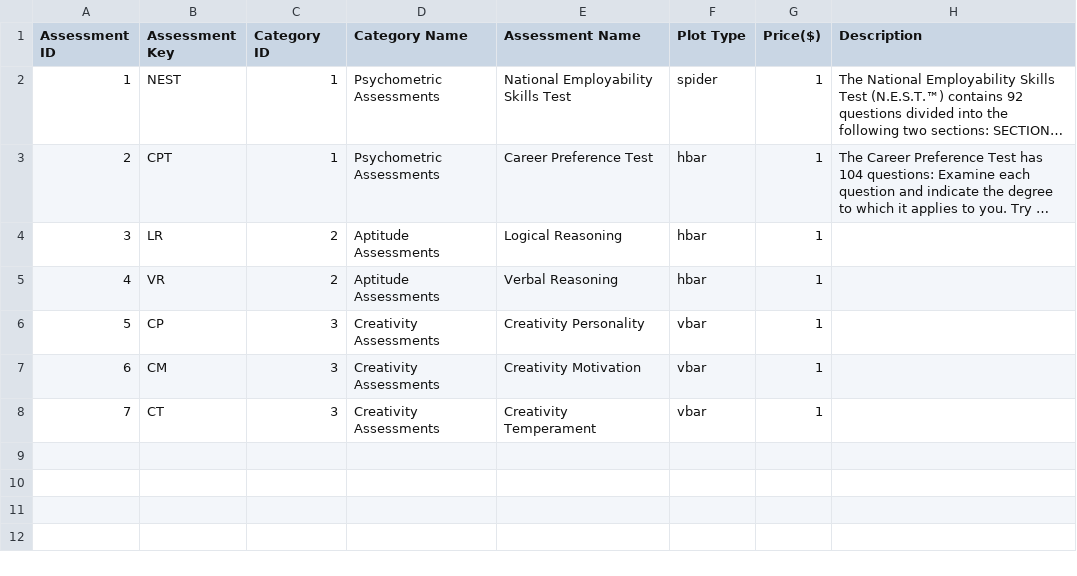
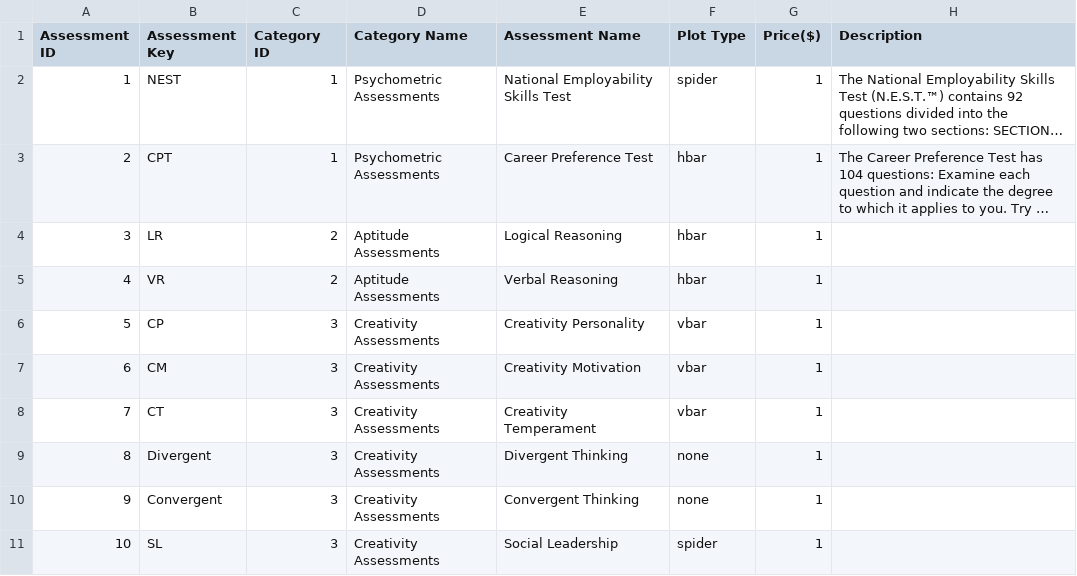
Before and after one commit to aarya-bhatia/assesspro-website, a CSV file: resources/csv/Assessments.csv, drawn as a sheet; long unchanged cells end in …; the diff names each change by its address in the sheet, - before the commit and + after, or states it on an @@ line.

```diff
--- a/resources/csv/Assessments.csv
+++ b/resources/csv/Assessments.csv
+row 9: 8 | Divergent | 3 | Creativity Assessments | Divergent Thinking | none | 1
+row 10: 9 | Convergent | 3 | Creativity Assessments | Convergent Thinking | none | 1
+row 11: 10 | SL | 3 | Creativity Assessments | Social Leadership | spider | 1
```
Also changed, not shown: 16 other files.
